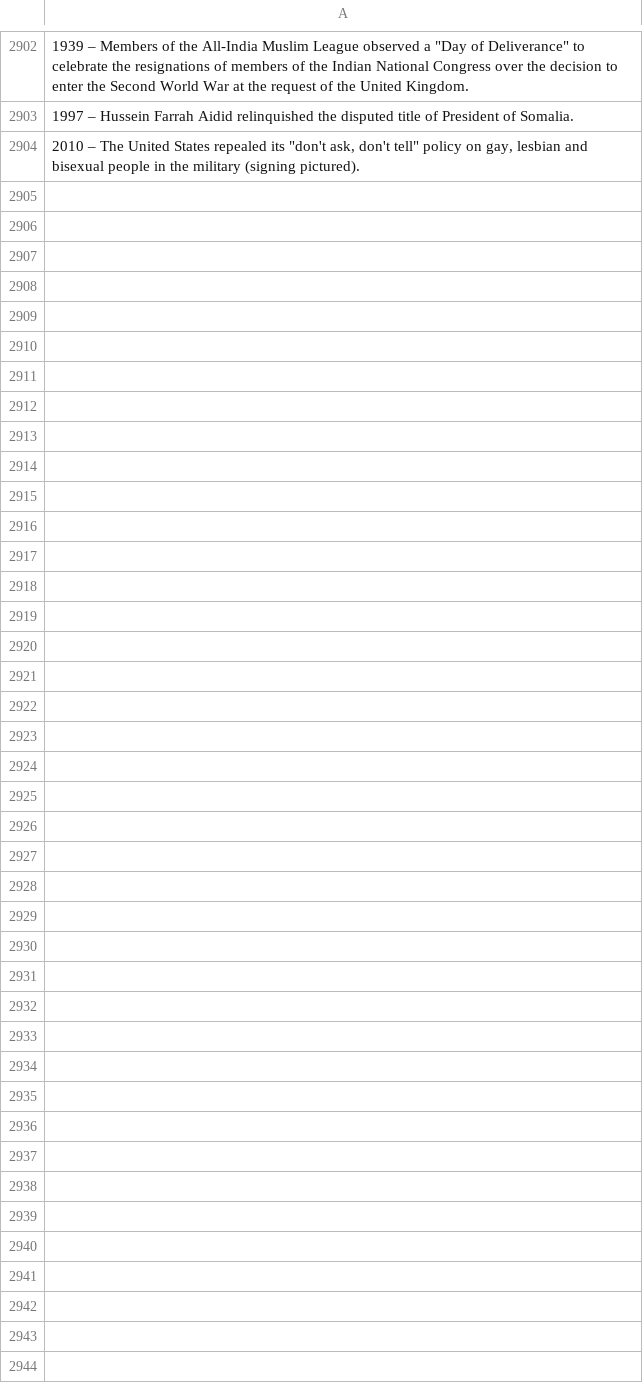
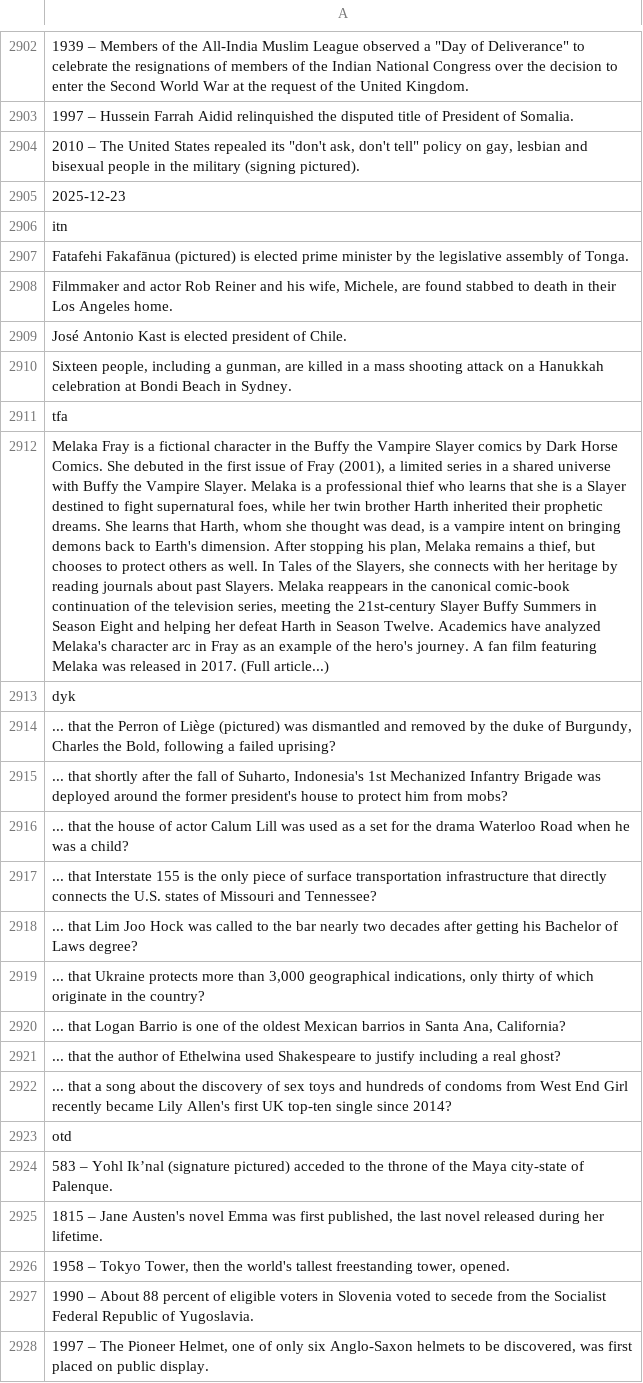
Before and after one commit to TobyP3/WebScraper, a CSV file: data/wikipedia_scraper.csv, drawn as a sheet; only a part is shown, gaps mark what is left out; the diff names each change by its address in the sheet, - before the commit and + after, or states it on an @@ line.

```diff
--- a/data/wikipedia_scraper.csv
+++ b/data/wikipedia_scraper.csv
+row 2905: 2025-12-23
+row 2906: itn
+row 2907: Fatafehi Fakafānua (pictured) is elected prime minister by the legislative assembly of Tonga.
+row 2908: Filmmaker and actor Rob Reiner and his wife, Michele, are found stabbed to death in their Los Angeles home.
+row 2909: José Antonio Kast is elected president of Chile.
+row 2910: Sixteen people, including a gunman, are killed in a mass shooting attack on a Hanukkah celebration at Bondi Beach in Sydney.
+row 2911: tfa
+row 2912: Melaka Fray is a fictional character in the Buffy the Vampire Slayer comics by Dark Horse Comics. She debuted in the first issue of Fray (2001), a limited series in a shared universe with Buffy the Vampire Slayer. Melaka is a professional thief who learns that she is a Slayer destined to fight supernatural foes, while her twin brother Harth inherited their prophetic dreams. She learns that Harth, whom she thought was dead, is a vampire intent on bringing demons back to Earth's dimension. After stopping his plan, Melaka remains a thief, but chooses to protect others as well. In Tales of the Slayers, she connects with her heritage by reading journals about past Slayers. Melaka reappears in the canonical comic-book continuation of the television series, meeting the 21st-century Slayer Buffy Summers in Season Eight and helping her defeat Harth in Season Twelve. Academics have analyzed Melaka's character arc in Fray as an example of the hero's journey. A fan film featuring Melaka was released in 2017. (Full article...)
+row 2913: dyk
+row 2914: ... that the Perron of Liège (pictured) was dismantled and removed by the duke of Burgundy, Charles the Bold, following a failed uprising?
+row 2915: ... that shortly after the fall of Suharto, Indonesia's 1st Mechanized Infantry Brigade was deployed around the former president's house to protect him from mobs?
+row 2916: ... that the house of actor Calum Lill was used as a set for the drama Waterloo Road when he was a child?
+row 2917: ... that Interstate 155 is the only piece of surface transportation infrastructure that directly connects the U.S. states of Missouri and Tennessee?
+row 2918: ... that Lim Joo Hock was called to the bar nearly two decades after getting his Bachelor of Laws degree?
+row 2919: ... that Ukraine protects more than 3,000 geographical indications, only thirty of which originate in the country?
+row 2920: ... that Logan Barrio is one of the oldest Mexican barrios in Santa Ana, California?
+row 2921: ... that the author of Ethelwina used Shakespeare to justify including a real ghost?
+row 2922: ... that a song about the discovery of sex toys and hundreds of condoms from West End Girl recently became Lily Allen's first UK top-ten single since 2014?
+row 2923: otd
+row 2924: 583 – Yohl Ikʼnal (signature pictured) acceded to the throne of the Maya city-state of Palenque.
+row 2925: 1815 – Jane Austen's novel Emma was first published, the last novel released during her lifetime.
+row 2926: 1958 – Tokyo Tower, then the world's tallest freestanding tower, opened.
+row 2927: 1990 – About 88 percent of eligible voters in Slovenia voted to secede from the Socialist Federal Republic of Yugoslavia.
+row 2928: 1997 – The Pioneer Helmet, one of only six Anglo-Saxon helmets to be discovered, was first placed on public display.
```
